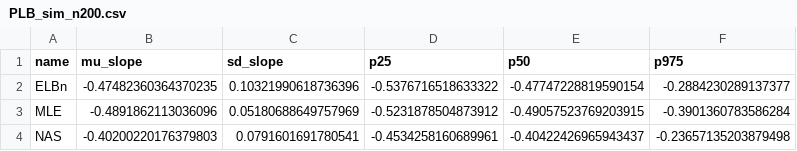
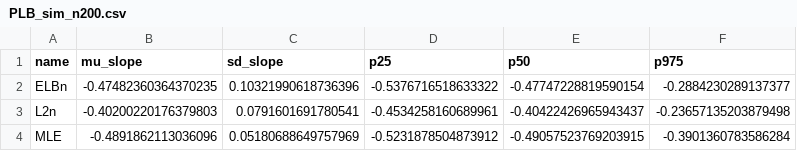
Before and after one commit to jimjunker1/detecting-spectra-differences, a CSV file: results/PLB_sim_n200.csv, drawn as a sheet.

```diff
--- a/results/PLB_sim_n200.csv
+++ b/results/PLB_sim_n200.csv
@@ -2,3 +2,3 @@ name,mu_slope,sd_slope,p25,p50,p975
 ELBn,-0.47482360364370235,0.10321990618736396,-0.5376716518633322,-0.47747228819590154,-0.2884230289137377
+L2n,-0.40200220176379803,0.0791601691780541,-0.4534258160689961,-0.40422426965943437,-0.23657135203879498
 MLE,-0.4891862113036096,0.05180688649757969,-0.5231878504873912,-0.49057523769203915,-0.3901360783586284
-NAS,-0.40200220176379803,0.0791601691780541,-0.4534258160689961,-0.40422426965943437,-0.23657135203879498
```
Also changed, not shown: results/PLB_10_sites.csv, results/PLB_3_sites.csv, 3 other files.
